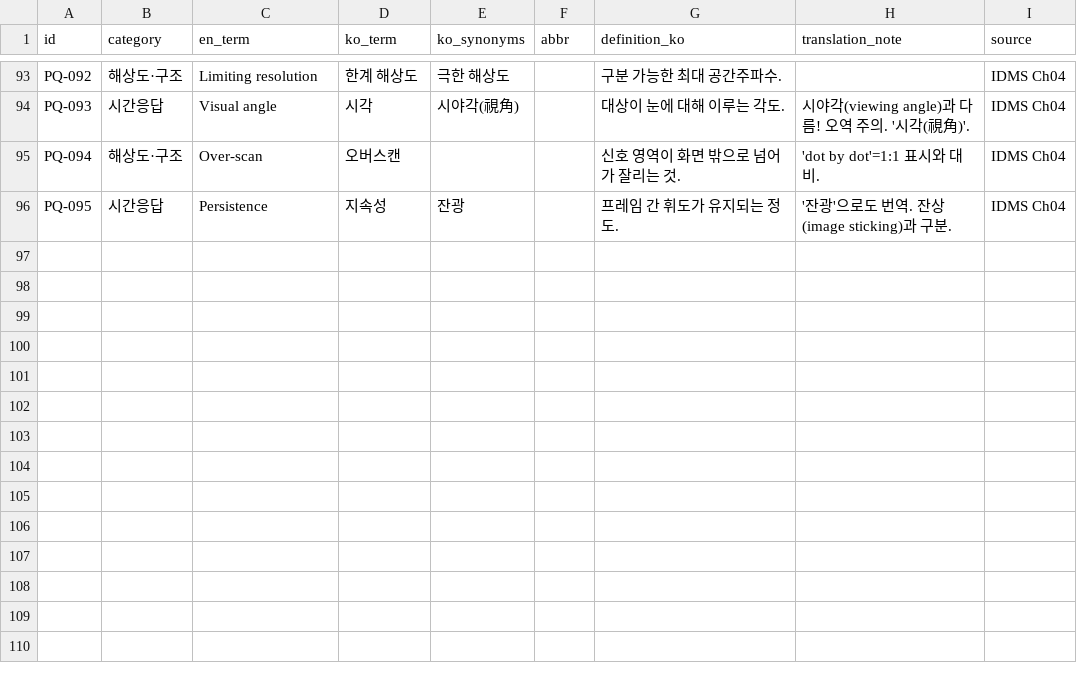
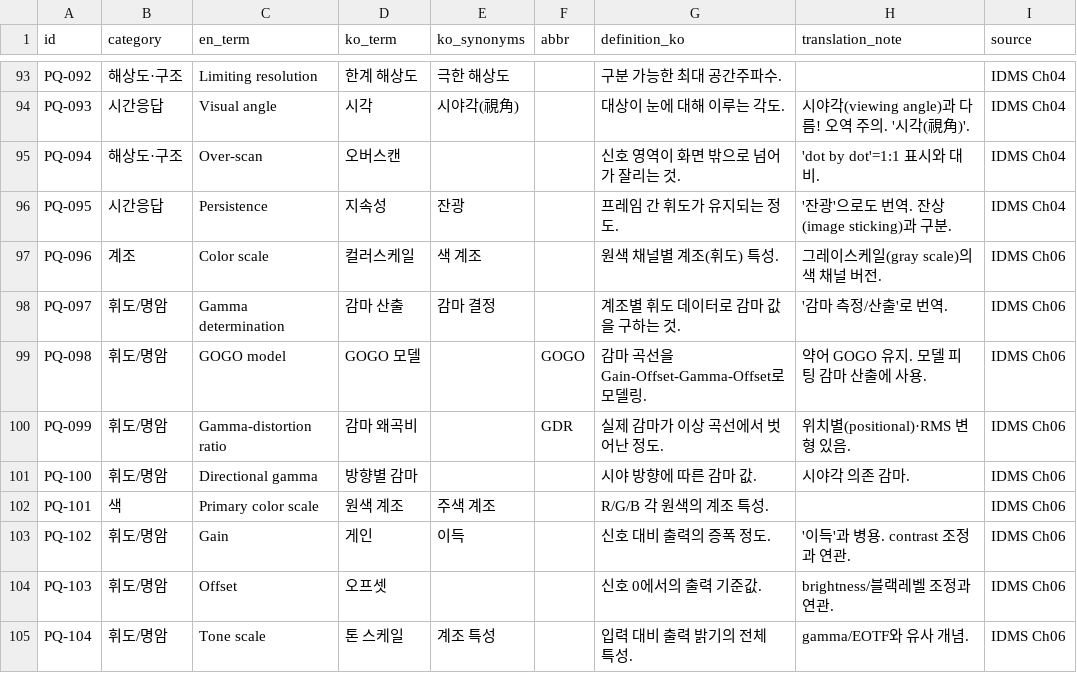
Before and after one commit to areesong1208-ui/assets, a CSV file: data/display-quality-terms.csv, drawn as a sheet; only a part is shown, gaps mark what is left out; the diff names each change by its address in the sheet, - before the commit and + after, or states it on an @@ line.

```diff
--- a/data/display-quality-terms.csv
+++ b/data/display-quality-terms.csv
+row 97: PQ-096 | 계조 | Color scale | 컬러스케일 | 색 계조 |  | 원색 채널별 계조(휘도) 특성. | 그레이스케일(gray scale)의 색 채널 버전. | IDMS Ch06
+row 98: PQ-097 | 휘도/명암 | Gamma determination | 감마 산출 | 감마 결정 |  | 계조별 휘도 데이터로 감마 값을 구하는 것. | '감마 측정/산출'로 번역. | IDMS Ch06
+row 99: PQ-098 | 휘도/명암 | GOGO model | GOGO 모델 |  | GOGO | 감마 곡선을 Gain-Offset-Gamma-Offset로 모델링. | 약어 GOGO 유지. 모델 피팅 감마 산출에 사용. | IDMS Ch06
+row 100: PQ-099 | 휘도/명암 | Gamma-distortion ratio | 감마 왜곡비 |  | GDR | 실제 감마가 이상 곡선에서 벗어난 정도. | 위치별(positional)·RMS 변형 있음. | IDMS Ch06
+row 101: PQ-100 | 휘도/명암 | Directional gamma | 방향별 감마 |  |  | 시야 방향에 따른 감마 값. | 시야각 의존 감마. | IDMS Ch06
+row 102: PQ-101 | 색 | Primary color scale | 원색 계조 | 주색 계조 |  | R/G/B 각 원색의 계조 특성. |  | IDMS Ch06
+row 103: PQ-102 | 휘도/명암 | Gain | 게인 | 이득 |  | 신호 대비 출력의 증폭 정도. | '이득'과 병용. contrast 조정과 연관. | IDMS Ch06
+row 104: PQ-103 | 휘도/명암 | Offset | 오프셋 |  |  | 신호 0에서의 출력 기준값. | brightness/블랙레벨 조정과 연관. | IDMS Ch06
+row 105: PQ-104 | 휘도/명암 | Tone scale | 톤 스케일 | 계조 특성 |  | 입력 대비 출력 밝기의 전체 특성. | gamma/EOTF와 유사 개념. | IDMS Ch06
```
Also changed, not shown: 2 other files.
